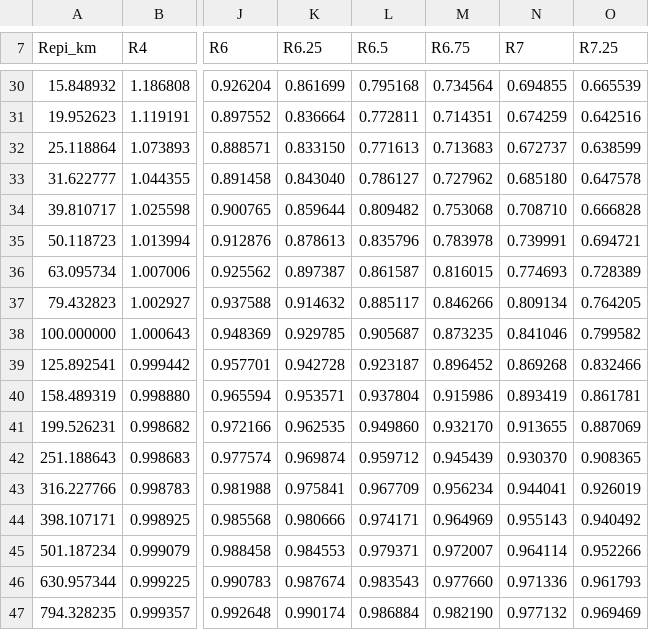
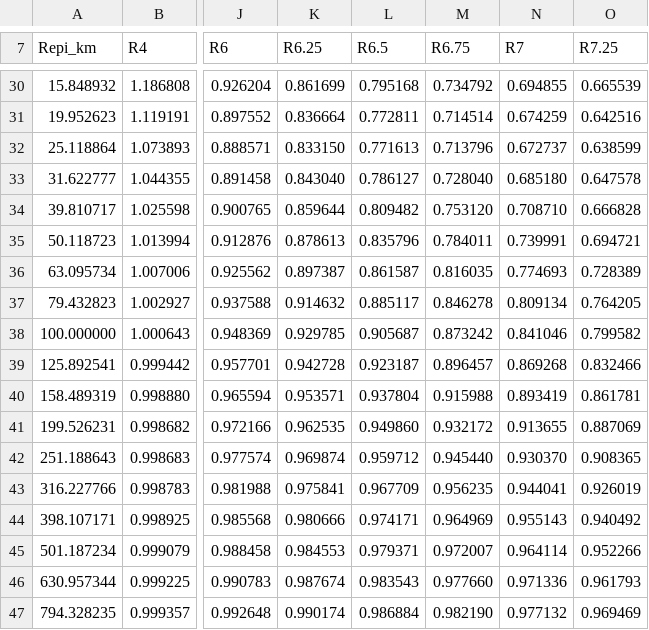
Before and after one commit to usgs/ps2ff, a CSV file: ps2ff/tables/Rrup_HB08_mechN_ar1p7_seis0_20_Ratios.csv, drawn as a sheet; only a part is shown, gaps mark what is left out; the diff covers the shown part only; the diff names each change by its address in the sheet, - before the commit and + after, or states it on an @@ line.

```diff
--- a/ps2ff/tables/Rrup_HB08_mechN_ar1p7_seis0_20_Ratios.csv
+++ b/ps2ff/tables/Rrup_HB08_mechN_ar1p7_seis0_20_Ratios.csv
-M30 (R6.75): 0.734564
+M30 (R6.75): 0.734792
-M31 (R6.75): 0.714351
+M31 (R6.75): 0.714514
-M32 (R6.75): 0.713683
+M32 (R6.75): 0.713796
-M33 (R6.75): 0.727962
+M33 (R6.75): 0.728040
-M34 (R6.75): 0.753068
+M34 (R6.75): 0.753120
-M35 (R6.75): 0.783978
+M35 (R6.75): 0.784011
-M36 (R6.75): 0.816015
+M36 (R6.75): 0.816035
-M37 (R6.75): 0.846266
+M37 (R6.75): 0.846278
-M38 (R6.75): 0.873235
+M38 (R6.75): 0.873242
-M39 (R6.75): 0.896452
+M39 (R6.75): 0.896457
-M40 (R6.75): 0.915986
+M40 (R6.75): 0.915988
-M41 (R6.75): 0.932170
+M41 (R6.75): 0.932172
-M42 (R6.75): 0.945439
+M42 (R6.75): 0.945440
-M43 (R6.75): 0.956234
+M43 (R6.75): 0.956235
```
Also changed, not shown: 24 edited cells elsewhere in this file, ps2ff/tables/Rrup_HB08_mechN_ar1p7_seis0_20_Var.csv, ps2ff/tables/Rrup_HB08_mechR_ar1p7_seis0_20_Var.csv, 5 other files.
